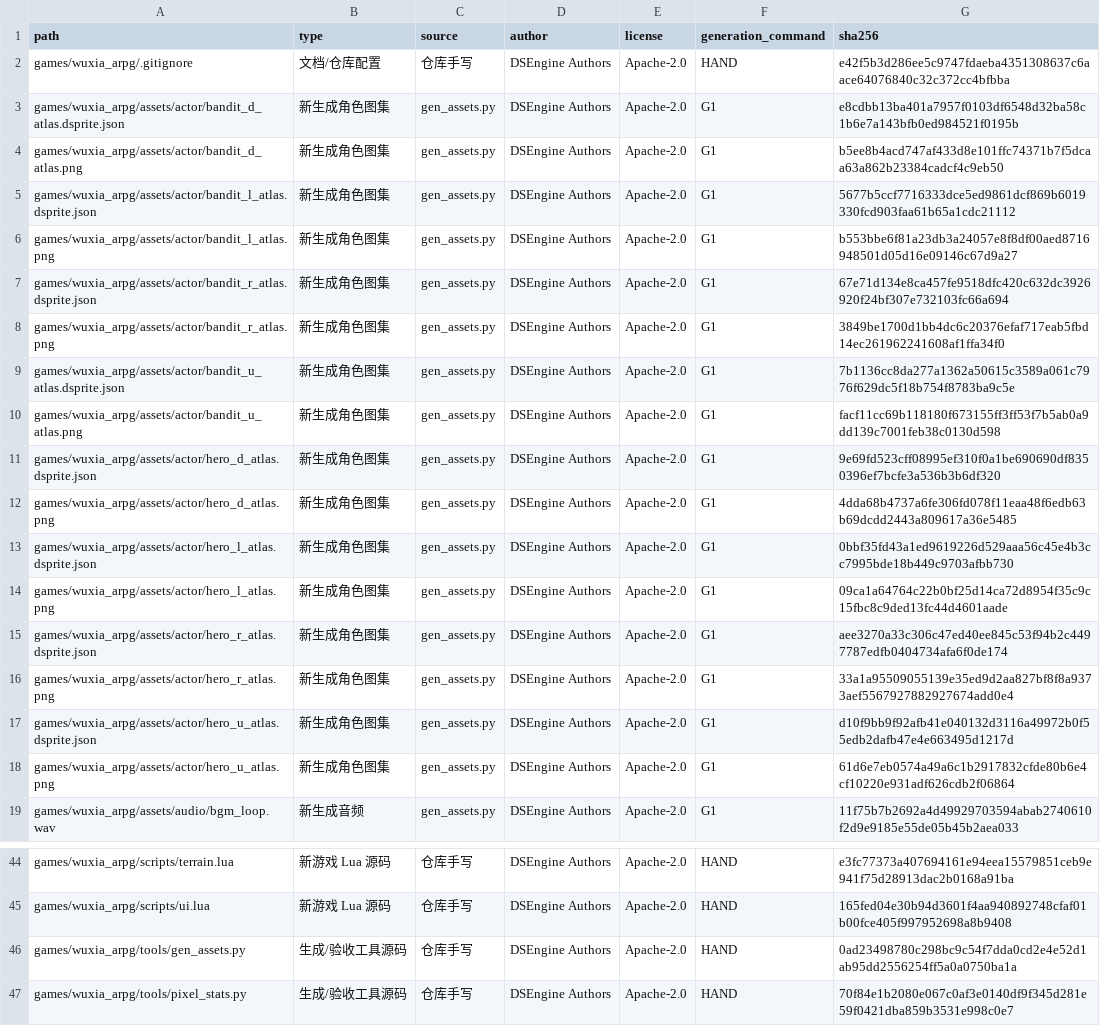
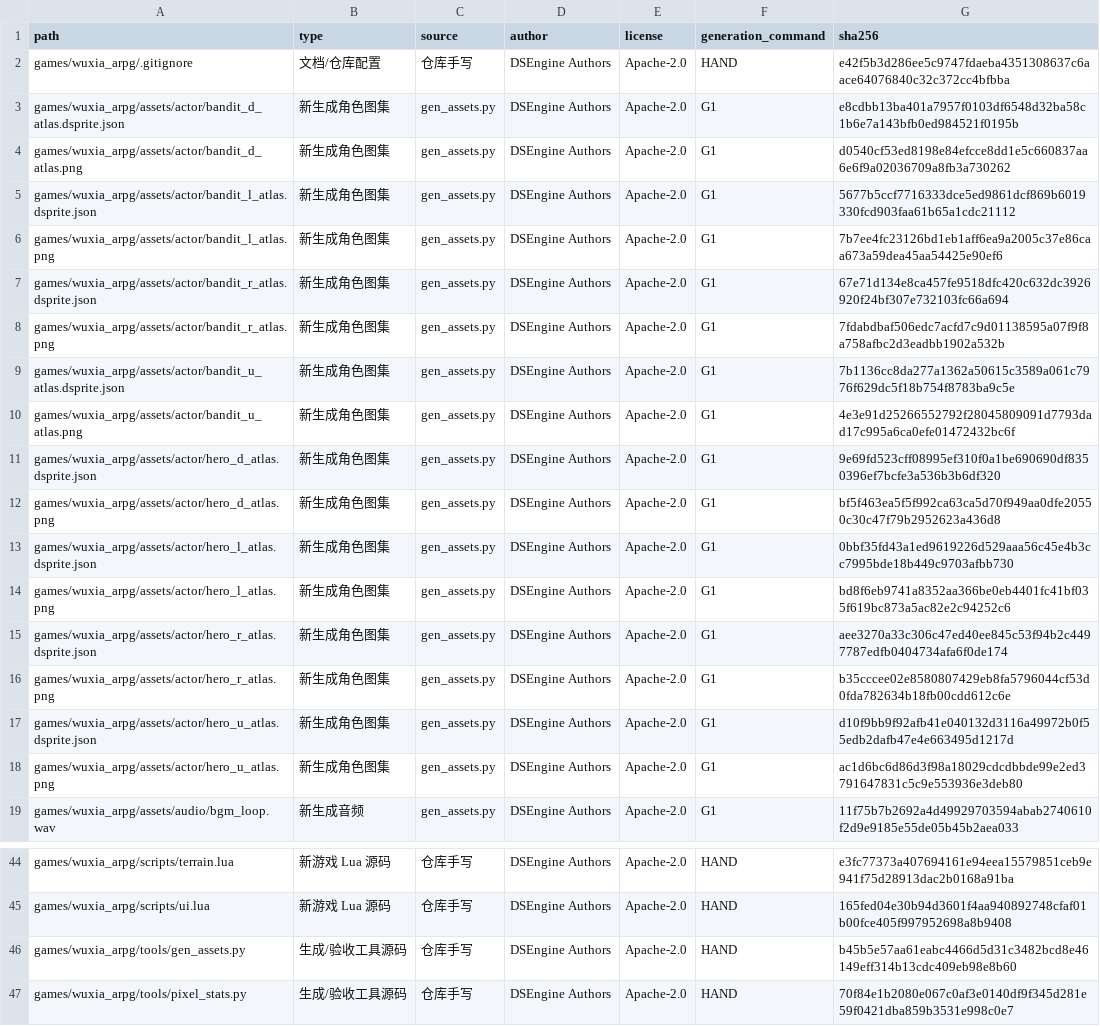
Before and after one commit to lff2116788383/DSEngine, a CSV file: docs/design/WUXIA_ARPG_NEW_ASSET_LEDGER.csv, drawn as a sheet; only a part is shown, gaps mark what is left out.

Commit message:
docs(wuxia): record side-view sprite fix and re-verification

```diff
--- a/docs/design/WUXIA_ARPG_NEW_ASSET_LEDGER.csv
+++ b/docs/design/WUXIA_ARPG_NEW_ASSET_LEDGER.csv
@@ -3,17 +3,17 @@ games/wuxia_arpg/.gitignore,文档/仓库配置,仓库手写,DSEngine Authors,Ap
 games/wuxia_arpg/assets/actor/bandit_d_atlas.dsprite.json,新生成角色图集,gen_assets.py,DSEngine Authors,Apache-2.0,G1,e8cdbb13ba401a7957f0103df6548d32ba58c1b6e7a143bfb0ed984521f0195b
-games/wuxia_arpg/assets/actor/bandit_d_atlas.png,新生成角色图集,gen_assets.py,DSEngine Authors,Apache-2.0,G1,b5ee8b4acd747af433d8e101ffc74371b7f5dcaa63a862b23384cadcf4c9eb50
+games/wuxia_arpg/assets/actor/bandit_d_atlas.png,新生成角色图集,gen_assets.py,DSEngine Authors,Apache-2.0,G1,d0540cf53ed8198e84efcce8dd1e5c660837aa6e6f9a02036709a8fb3a730262
 games/wuxia_arpg/assets/actor/bandit_l_atlas.dsprite.json,新生成角色图集,gen_assets.py,DSEngine Authors,Apache-2.0,G1,5677b5ccf7716333dce5ed9861dcf869b6019330fcd903faa61b65a1cdc21112
-games/wuxia_arpg/assets/actor/bandit_l_atlas.png,新生成角色图集,gen_assets.py,DSEngine Authors,Apache-2.0,G1,b553bbe6f81a23db3a24057e8f8df00aed8716948501d05d16e09146c67d9a27
+games/wuxia_arpg/assets/actor/bandit_l_atlas.png,新生成角色图集,gen_assets.py,DSEngine Authors,Apache-2.0,G1,7b7ee4fc23126bd1eb1aff6ea9a2005c37e86caa673a59dea45aa54425e90ef6
 games/wuxia_arpg/assets/actor/bandit_r_atlas.dsprite.json,新生成角色图集,gen_assets.py,DSEngine Authors,Apache-2.0,G1,67e71d134e8ca457fe9518dfc420c632dc3926920f24bf307e732103fc66a694
-games/wuxia_arpg/assets/actor/bandit_r_atlas.png,新生成角色图集,gen_assets.py,DSEngine Authors,Apache-2.0,G1,3849be1700d1bb4dc6c20376efaf717eab5fbd14ec261962241608af1ffa34f0
+games/wuxia_arpg/assets/actor/bandit_r_atlas.png,新生成角色图集,gen_assets.py,DSEngine Authors,Apache-2.0,G1,7fdabdbaf506edc7acfd7c9d01138595a07f9f8a758afbc2d3eadbb1902a532b
 games/wuxia_arpg/assets/actor/bandit_u_atlas.dsprite.json,新生成角色图集,gen_assets.py,DSEngine Authors,Apache-2.0,G1,7b1136cc8da277a1362a50615c3589a061c7976f629dc5f18b754f8783ba9c5e
-games/wuxia_arpg/assets/actor/bandit_u_atlas.png,新生成角色图集,gen_assets.py,DSEngine Authors,Apache-2.0,G1,facf11cc69b118180f673155ff3ff53f7b5ab0a9dd139c7001feb38c0130d598
+games/wuxia_arpg/assets/actor/bandit_u_atlas.png,新生成角色图集,gen_assets.py,DSEngine Authors,Apache-2.0,G1,4e3e91d25266552792f28045809091d7793dad17c995a6ca0efe01472432bc6f
 games/wuxia_arpg/assets/actor/hero_d_atlas.dsprite.json,新生成角色图集,gen_assets.py,DSEngine Authors,Apache-2.0,G1,9e69fd523cff08995ef310f0a1be690690df8350396ef7bcfe3a536b3b6df320
-games/wuxia_arpg/assets/actor/hero_d_atlas.png,新生成角色图集,gen_assets.py,DSEngine Authors,Apache-2.0,G1,4dda68b4737a6fe306fd078f11eaa48f6edb63b69dcdd2443a809617a36e5485
+games/wuxia_arpg/assets/actor/hero_d_atlas.png,新生成角色图集,gen_assets.py,DSEngine Authors,Apache-2.0,G1,bf5f463ea5f5f992ca63ca5d70f949aa0dfe20550c30c47f79b2952623a436d8
 games/wuxia_arpg/assets/actor/hero_l_atlas.dsprite.json,新生成角色图集,gen_assets.py,DSEngine Authors,Apache-2.0,G1,0bbf35fd43a1ed9619226d529aaa56c45e4b3cc7995bde18b449c9703afbb730
-games/wuxia_arpg/assets/actor/hero_l_atlas.png,新生成角色图集,gen_assets.py,DSEngine Authors,Apache-2.0,G1,09ca1a64764c22b0bf25d14ca72d8954f35c9c15fbc8c9ded13fc44d4601aade
+games/wuxia_arpg/assets/actor/hero_l_atlas.png,新生成角色图集,gen_assets.py,DSEngine Authors,Apache-2.0,G1,bd8f6eb9741a8352aa366be0eb4401fc41bf035f619bc873a5ac82e2c94252c6
 games/wuxia_arpg/assets/actor/hero_r_atlas.dsprite.json,新生成角色图集,gen_assets.py,DSEngine Authors,Apache-2.0,G1,aee3270a33c306c47ed40ee845c53f94b2c4497787edfb0404734afa6f0de174
-games/wuxia_arpg/assets/actor/hero_r_atlas.png,新生成角色图集,gen_assets.py,DSEngine Authors,Apache-2.0,G1,33a1a95509055139e35ed9d2aa827bf8f8a9373aef5567927882927674add0e4
+games/wuxia_arpg/assets/actor/hero_r_atlas.png,新生成角色图集,gen_assets.py,DSEngine Authors,Apache-2.0,G1,b35cccee02e8580807429eb8fa5796044cf53d0fda782634b18fb00cdd612c6e
 games/wuxia_arpg/assets/actor/hero_u_atlas.dsprite.json,新生成角色图集,gen_assets.py,DSEngine Authors,Apache-2.0,G1,d10f9bb9f92afb41e040132d3116a49972b0f55edb2dafb47e4e663495d1217d
-games/wuxia_arpg/assets/actor/hero_u_atlas.png,新生成角色图集,gen_assets.py,DSEngine Authors,Apache-2.0,G1,61d6e7eb0574a49a6c1b2917832cfde80b6e4cf10220e931adf626cdb2f06864
+games/wuxia_arpg/assets/actor/hero_u_atlas.png,新生成角色图集,gen_assets.py,DSEngine Authors,Apache-2.0,G1,ac1d6bc6d86d3f98a18029cdcdbbde99e2ed3791647831c5c9e553936e3deb80
 games/wuxia_arpg/assets/audio/bgm_loop.wav,新生成音频,gen_assets.py,DSEngine Authors,Apache-2.0,G1,11f75b7b2692a4d49929703594abab2740610f2d9e9185e55de05b45b2aea033
@@ -45,3 +45,3 @@ games/wuxia_arpg/scripts/terrain.lua,新游戏 Lua 源码,仓库手写,DSEngine
 games/wuxia_arpg/scripts/ui.lua,新游戏 Lua 源码,仓库手写,DSEngine Authors,Apache-2.0,HAND,165fed04e30b94d3601f4aa940892748cfaf01b00fce405f997952698a8b9408
-games/wuxia_arpg/tools/gen_assets.py,生成/验收工具源码,仓库手写,DSEngine Authors,Apache-2.0,HAND,0ad23498780c298bc9c54f7dda0cd2e4e52d1ab95dd2556254ff5a0a0750ba1a
+games/wuxia_arpg/tools/gen_assets.py,生成/验收工具源码,仓库手写,DSEngine Authors,Apache-2.0,HAND,b45b5e57aa61eabc4466d5d31c3482bcd8e46149eff314b13cdc409eb98e8b60
 games/wuxia_arpg/tools/pixel_stats.py,生成/验收工具源码,仓库手写,DSEngine Authors,Apache-2.0,HAND,70f84e1b2080e067c0af3e0140df9f345d281e59f0421dba859b3531e998c0e7
```
Also changed, not shown: 1 other file.
